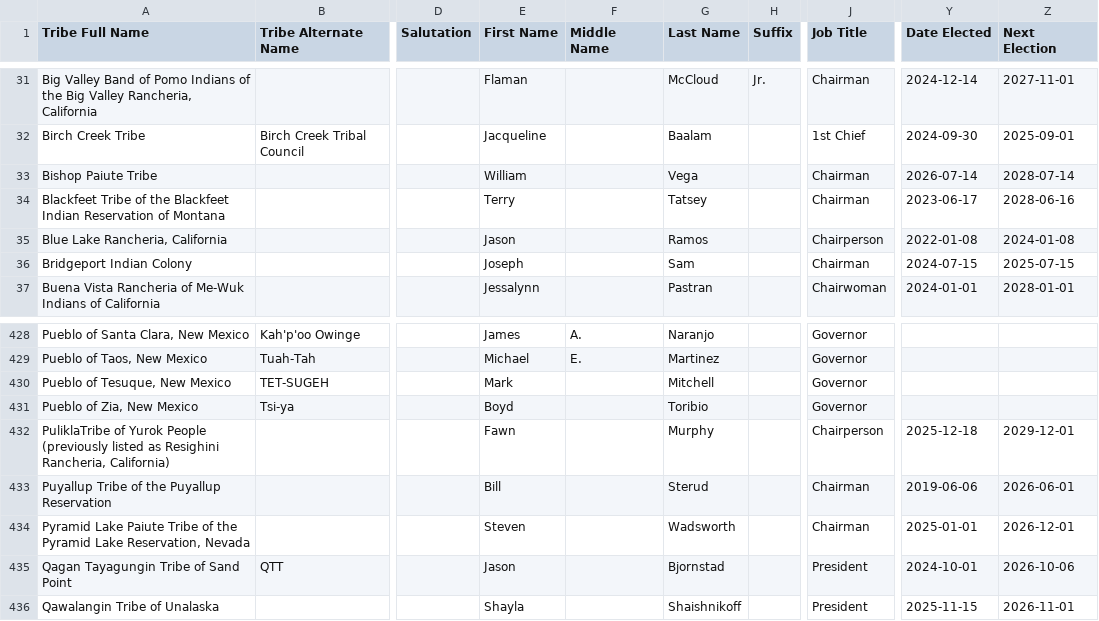
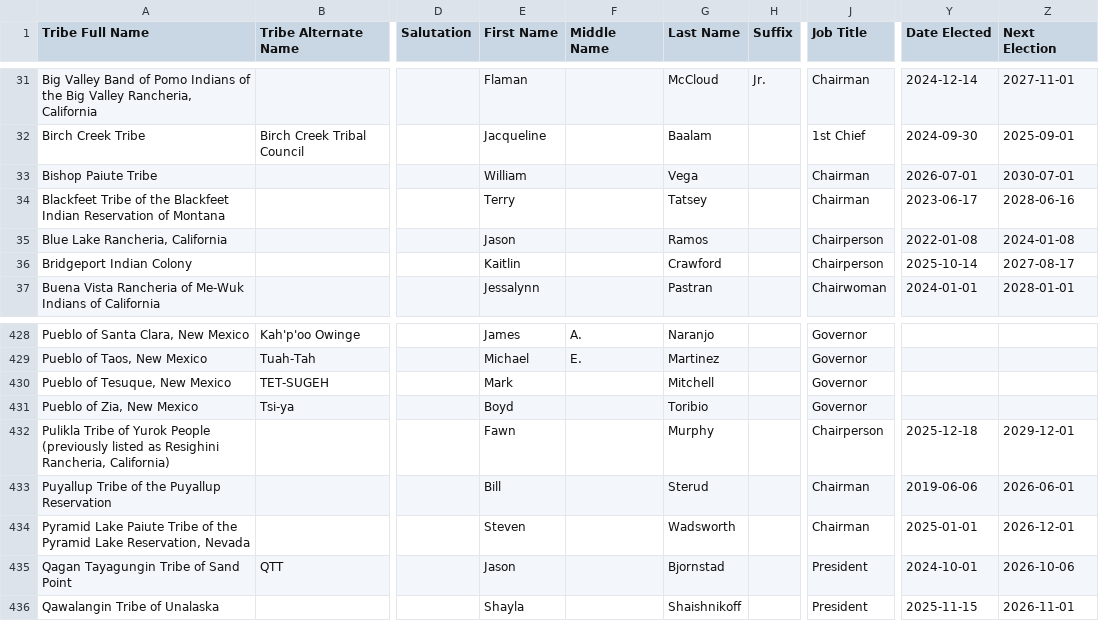
Before and after one commit to cisagov/flat-tribal-leaders, a CSV file: tribal-leaders.csv, drawn as a sheet; only a part is shown, gaps mark what is left out; the diff names each change by its address in the sheet, - before the commit and + after, or states it on an @@ line.

Commit message:
Flat: latest data (2026-10-06T13:13:09Z)

```diff
--- a/tribal-leaders.csv
+++ b/tribal-leaders.csv
-Y33 (Date Elected): 2026-07-14
+Y33 (Date Elected): 2026-07-01
-Z33 (Next Election): 2028-07-14
+Z33 (Next Election): 2030-07-01
-E36 (First Name): Joseph
+E36 (First Name): Kaitlin
-G36 (Last Name): Sam
+G36 (Last Name): Crawford
-J36 (Job Title): Chairman
+J36 (Job Title): Chairperson
-Y36 (Date Elected): 2024-07-15
+Y36 (Date Elected): 2025-10-14
-Z36 (Next Election): 2025-07-15
+Z36 (Next Election): 2027-08-17
-A432 (Tribe Full Name): PuliklaTribe of Yurok…
+A432 (Tribe Full Name): Pulikla Tribe of Yurok…
```
